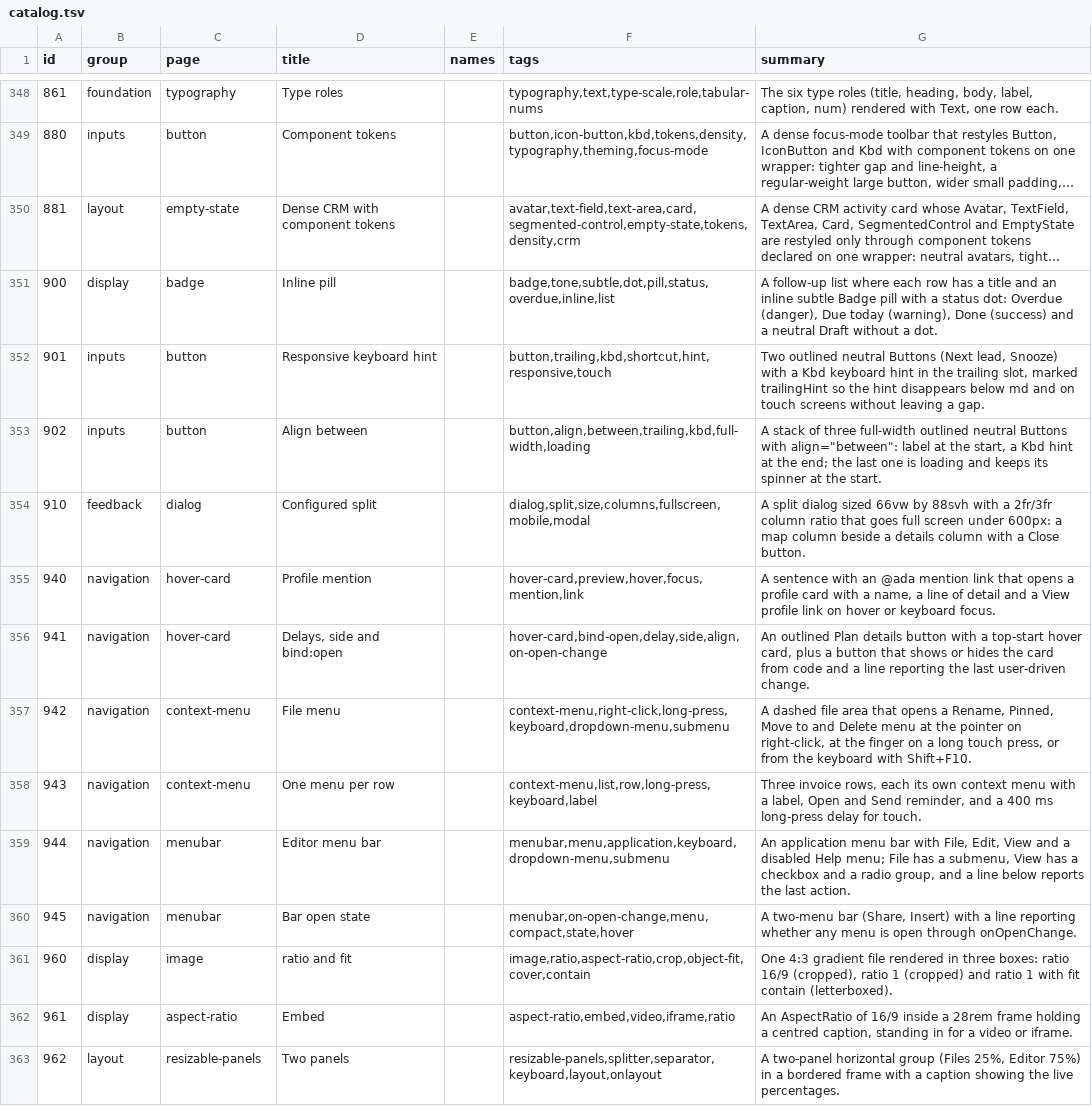
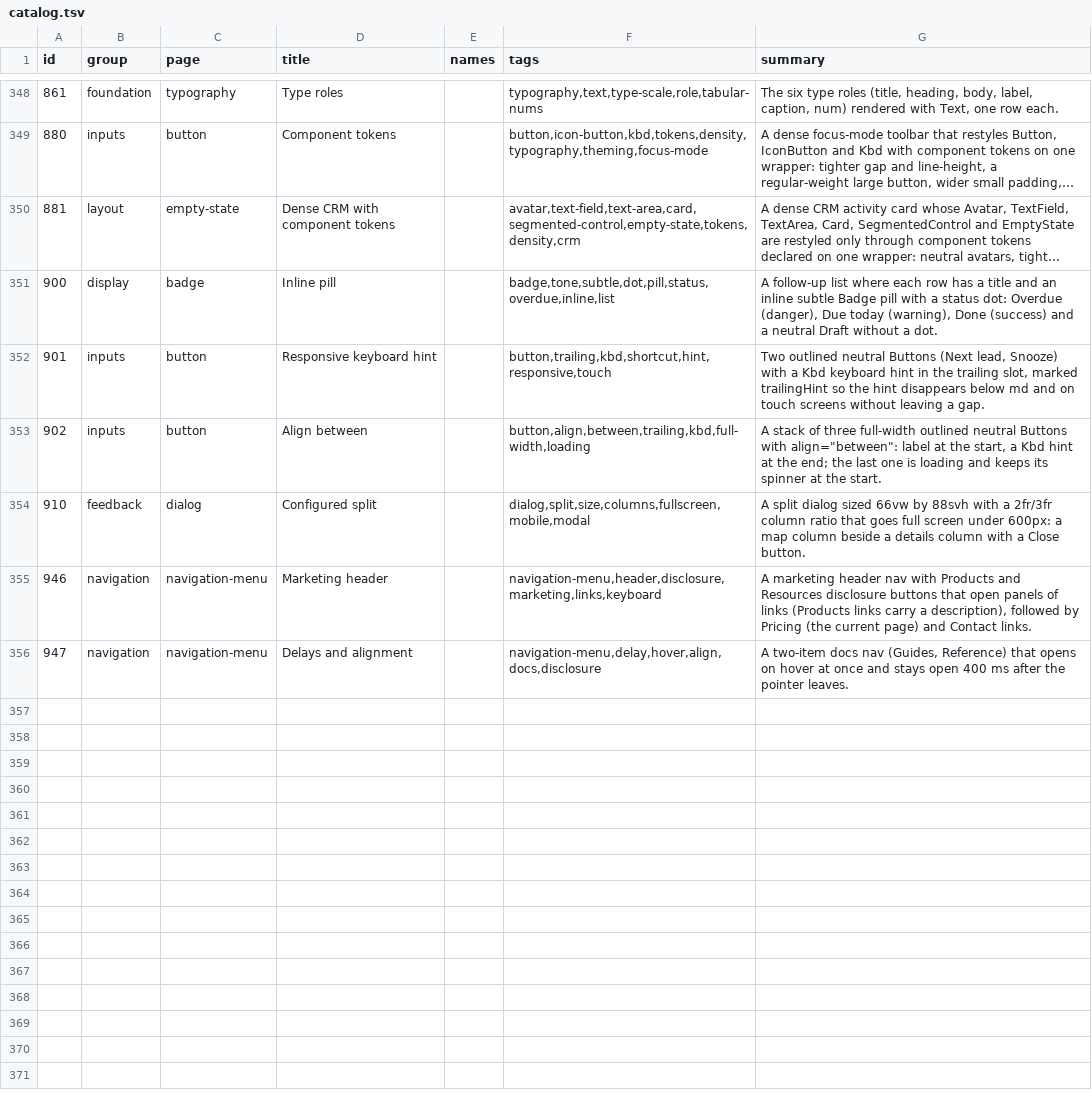
Before and after one commit to codeatlasdev/ui, a TSV file: site/public/api/v1/en/catalog.tsv, drawn as a sheet; only a part is shown, gaps mark what is left out; long unchanged cells end in …; removed rows and columns are numbered as before the commit, all else as after; the diff covers the shown part only; the diff names each change by its address in the sheet, - before the commit and + after, or states it on an @@ line.

Commit message:
feat: navigationmenu: disclosure navigation for marketing headers (#457)

```diff
--- a/site/public/api/v1/en/catalog.tsv
+++ b/site/public/api/v1/en/catalog.tsv
-row 355: 940 | navigation | hover-card | Profile mention |  | hover-card,preview,hover,focus,mention,link | A sentence with an @ada mention link that opens a profile card with a name, a line of detail and a View profile link on hover or keyboard focus.
-row 356: 941 | navigation | hover-card | Delays, side and bind:open |  | hover-card,bind-open,delay,side,align,on-open-change | An outlined Plan details button with a top-start hover card, plus a button that shows or hides the card from code and a line reporting the last user-driven change.
@@ column A (id) renumbered between rows 355 and 356 @@
-C355:C356 (page): context-menu
+C355:C356 (page): navigation-menu
-D355 (title): File menu
+D355 (title): Marketing header
-F355 (tags): context-menu,right-click,long-press,keyboard,dropdown-menu,submenu
+F355 (tags): navigation-menu,header,disclosure,marketing,links,keyboard
-G355 (summary): A dashed file area that opens a Rename, Pinned, Move to and Delete menu at the pointer on right-click, at the finger on a long touch press, or from the keyboard with Shift+F10.
+G355 (summary): A marketing header nav with Products and Resources disclosure buttons that open panels of links (Products links carry a description), followed by Pricing (the current page) and Contact links.
-D356 (title): One menu per row
+D356 (title): Delays and alignment
-F356 (tags): context-menu,list,row,long-press,keyboard,label
+F356 (tags): navigation-menu,delay,hover,align,docs,disclosure
-G356 (summary): Three invoice rows, each its own context menu with a label, Open and Send reminder, and a 400 ms long-press delay for touch.
+G356 (summary): A two-item docs nav (Guides, Reference) that opens on hover at once and stays open 400 ms after the pointer leaves.
-row 359: 944 | navigation | menubar | Editor menu bar |  | menubar,menu,application,keyboard,dropdown-menu,submenu | An application menu bar with File, Edit, View and a disabled Help menu; File has a submenu, View has a checkbox and a radio group, and a line below reports the last action.
-row 360: 945 | navigation | menubar | Bar open state |  | menubar,on-open-change,menu,compact,state,hover | A two-menu bar (Share, Insert) with a line reporting whether any menu is open through onOpenChange.
-row 361: 960 | display | image | ratio and fit |  | image,ratio,aspect-ratio,crop,object-fit,cover,contain | One 4:3 gradient file rendered in three boxes: ratio 16/9 (cropped), ratio 1 (cropped) and ratio 1 with fit contain (letterboxed).
-row 362: 961 | display | aspect-ratio | Embed |  | aspect-ratio,embed,video,iframe,ratio | An AspectRatio of 16/9 inside a 28rem frame holding a centred caption, standing in for a video or iframe.
-row 363: 962 | layout | resizable-panels | Two panels |  | resizable-panels,splitter,separator,keyboard,layout,onlayout | A two-panel horizontal group (Files 25%, Editor 75%) in a bordered frame with a caption showing the live percentages.
```
Also changed, not shown: 8 removed rows elsewhere in this file, 25 other files.
